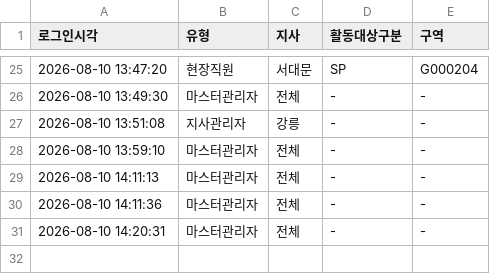
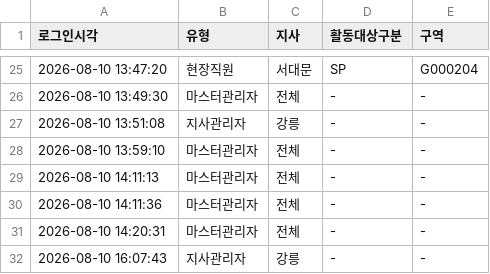
Before and after one commit to heebonpark/data-intel-field-2026-2Q-, a CSV file: login_log.csv, drawn as a sheet; only a part is shown, gaps mark what is left out.

Commit message:
Login: 지사관리자 강릉

```diff
--- a/login_log.csv
+++ b/login_log.csv
@@ -31 +31,2 @@
 2026-08-10 14:20:31,마스터관리자,전체,-,-
+2026-08-10 16:07:43,지사관리자,강릉,-,-
```
